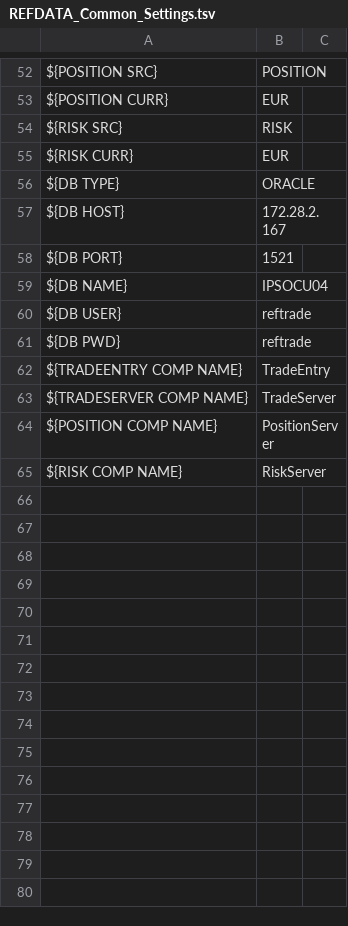
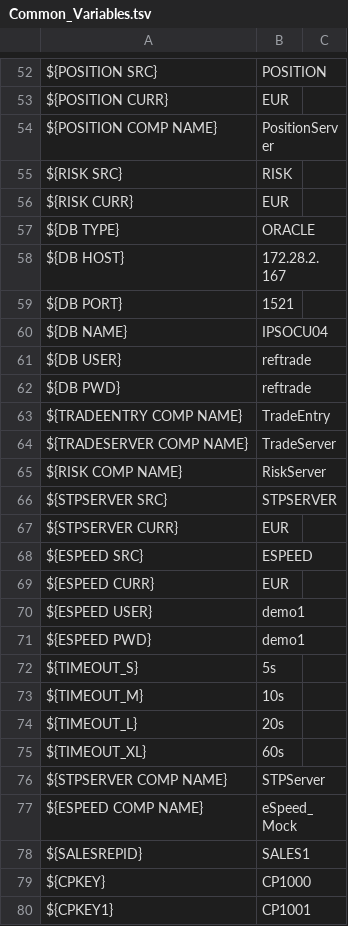
Before and after one commit to IONTPRM/FRC_E2E_TestSuites, a TSV file: Resources/Common_Variables.tsv (was Resources/REFDATA_Common_Settings.tsv), drawn as a sheet; only a part is shown, gaps mark what is left out.

```diff
--- a/Resources/REFDATA_Common_Settings.tsv
+++ b/Resources/Common_Variables.tsv
@@ -53,2 +53,3 @@ ${POSITION SRC}	POSITION
 ${POSITION CURR}	EUR						
+${POSITION COMP NAME}	PositionServer						
 ${RISK SRC}	RISK						
@@ -63,3 +64,17 @@ ${TRADEENTRY COMP NAME}	TradeEntry
 ${TRADESERVER COMP NAME}	TradeServer						
-${POSITION COMP NAME}	PositionServer						
 ${RISK COMP NAME}	RiskServer						
+${STPSERVER SRC}	STPSERVER						
+${STPSERVER CURR}	EUR						
+${ESPEED SRC}	ESPEED						
+${ESPEED CURR}	EUR						
+${ESPEED USER}	demo1						
+${ESPEED PWD}	demo1						
+${TIMEOUT_S}	5s						
+${TIMEOUT_M}	10s						
+${TIMEOUT_L}	20s						
+${TIMEOUT_XL}	60s						
+${STPSERVER COMP NAME}	STPServer						
+${ESPEED COMP NAME}	eSpeed_Mock						
+${SALESREPID}	SALES1						
+${CPKEY}	CP1000						
+${CPKEY1}	CP1001						
```
Also changed, not shown: ImportFromBBG_PriceAndManualTrade/SuiteKeywords.tsv, Resources/CommonLibrariesAndResources.tsv, 23 other files.
